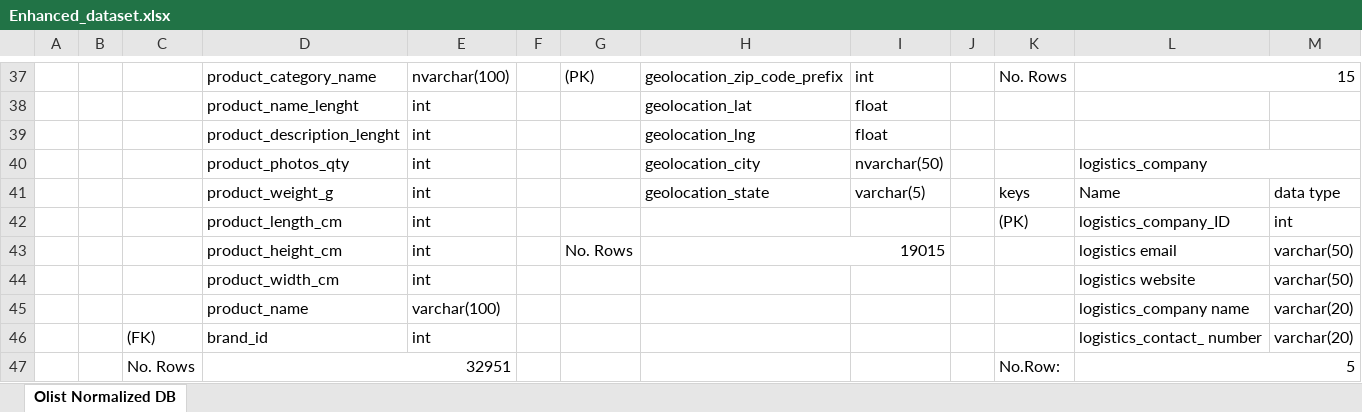
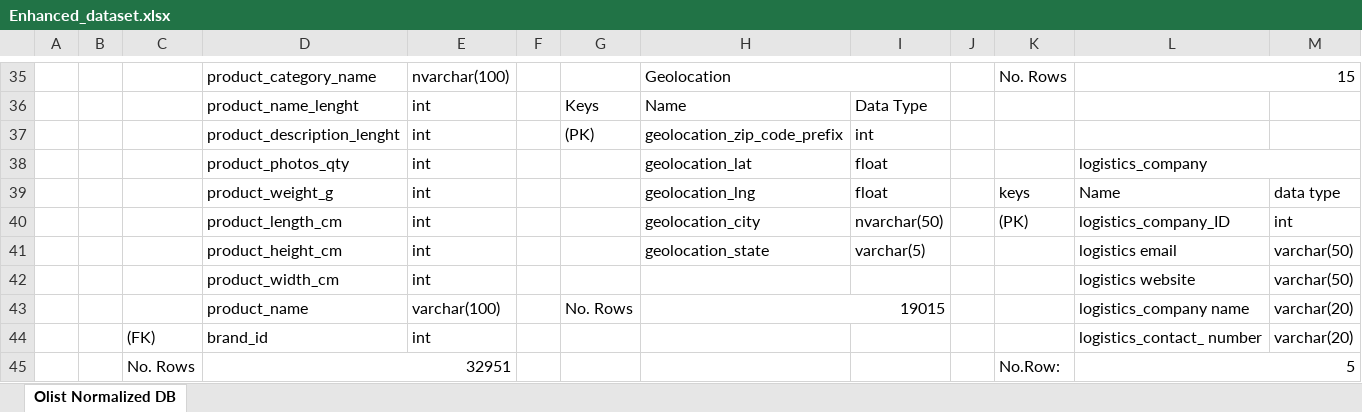
Before and after one commit to esraaeleraky/Olist-E-Commerce-Analysis-ITI-Graduation-Project, an Excel workbook: 02_Enhanced Data/Data After Generation/Enhanced_dataset.xlsx, sheet Olist Normalized DB, drawn as a sheet; only a part is shown, gaps mark what is left out; values as stored, in another font and other column widths than the file's, no cell formats; removed rows and columns are numbered as before the commit, all else as after; the diff covers the shown part only; the diff names each change by its address in the sheet, - before the commit and + after, or states it on an @@ line.

```diff
--- a/02_Enhanced Data/Data After Generation/Enhanced_dataset.xlsx (sheet Olist Normalized DB)
+++ b/02_Enhanced Data/Data After Generation/Enhanced_dataset.xlsx (sheet Olist Normalized DB)
-G35: (PK)
+G35: (empty)
-H35: geolocation_zip_code_prefix
+H35: Geolocation
+H35:I35 merged
-I35: int
+I35: (empty)
-row 38:  |  |  | product_name_lenght | int |  |  | geolocation_lat | float
-row 39:  |  |  | product_description_lenght | int |  |  | geolocation_lng | float
+row 36:  |  |  | product_name_lenght | int |  | Keys | Name | Data Type
+row 37:  |  |  | product_description_lenght | int |  | (PK) | geolocation_zip_code_prefix | int
-H38: geolocation_city
+H38: geolocation_lat
-I38: nvarchar(50)
+I38: float
-H39: geolocation_state
+H39: geolocation_lng
-I39: varchar(5)
+I39: float
-H40: (empty)
+H40: geolocation_city
-I40: (empty)
+I40: nvarchar(50)
-G41: No. Rows
+G41: (empty)
-H41: 19015
+H41: geolocation_state
-H43:I43 merged
-I41: (empty)
+I41: varchar(5)
-G43: (empty)
+G43: No. Rows
-H43: (empty)
+H43: 19015
+H43:I43 merged
```
Also changed, not shown: 3 added rows, 5 removed rows, 47 edited cells and merged cells elsewhere in this sheet, cell formats, 02_Enhanced Data/sellers.xlsx, 1 other file.
